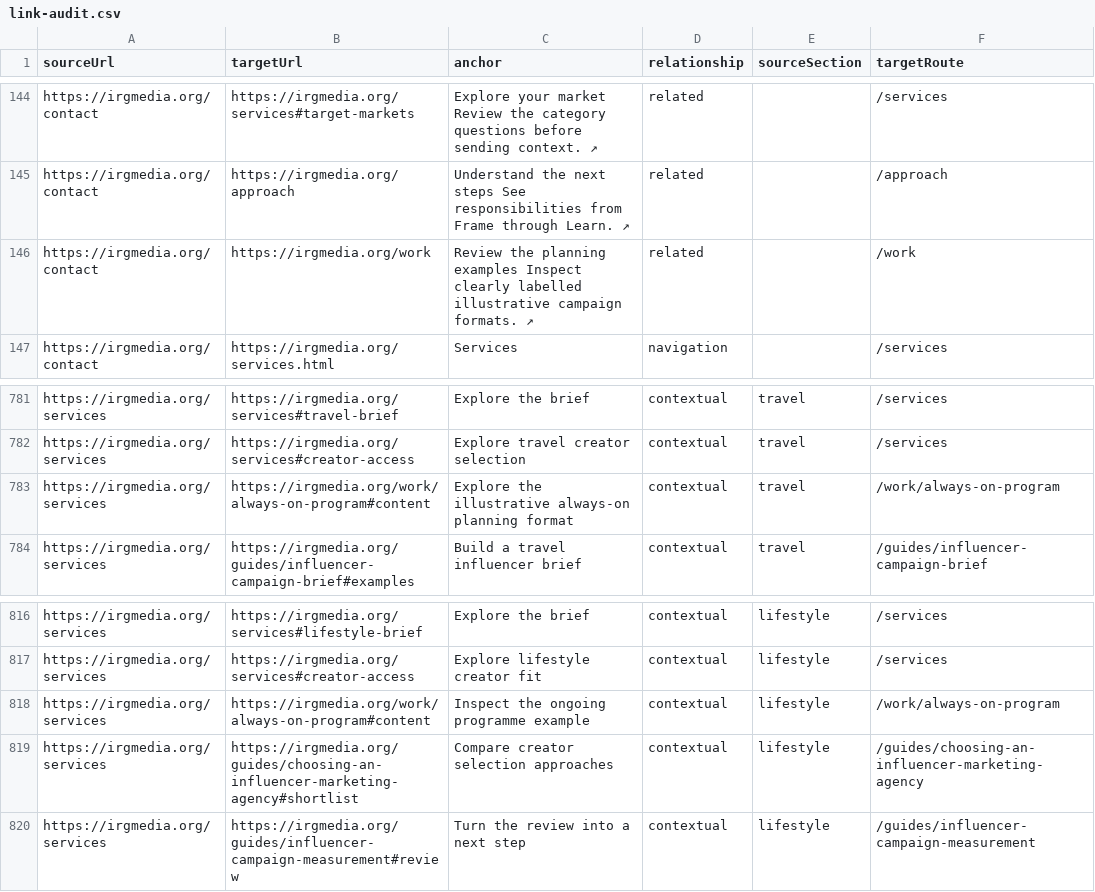
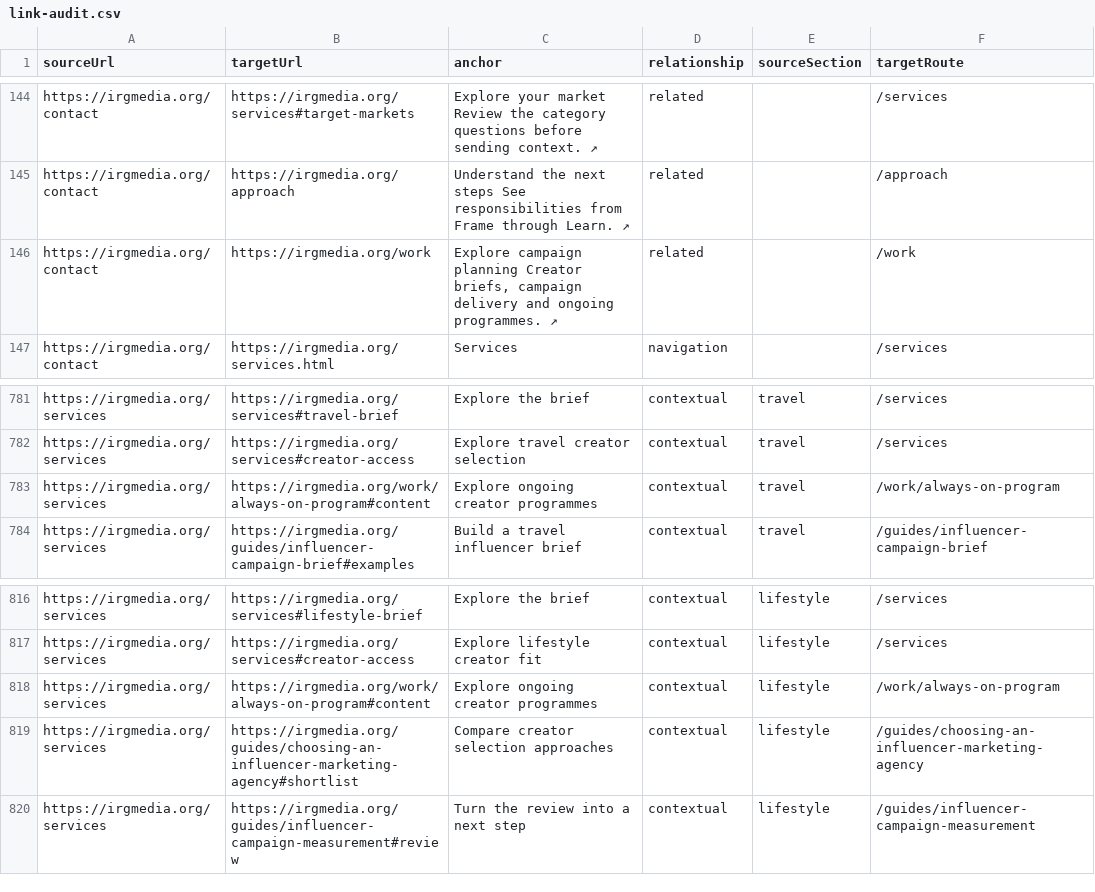
Before and after one commit to reyan-arch/website, a CSV file: docs/link-audit.csv, drawn as a sheet; only a part is shown, gaps mark what is left out; the diff covers the shown part only; the diff names each change by its address in the sheet, - before the commit and + after, or states it on an @@ line.

Commit message:
Align responsive layouts and publish finished campaign copy

```diff
--- a/docs/link-audit.csv
+++ b/docs/link-audit.csv
-C146 (anchor): Review the planning examples Inspect clearly labelled illustrative campaign formats. ↗
+C146 (anchor): Explore campaign planning Creator briefs, campaign delivery and ongoing programmes. ↗
-C783 (anchor): Explore the illustrative always-on planning format
+C783 (anchor): Explore ongoing creator programmes
-C818 (anchor): Inspect the ongoing programme example
+C818 (anchor): Explore ongoing creator programmes
```
Also changed, not shown: 10 edited cells elsewhere in this file, 27 other files.
